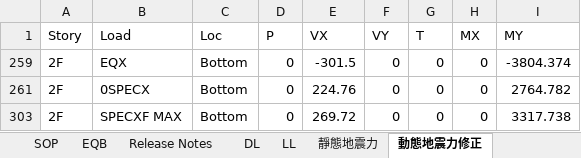
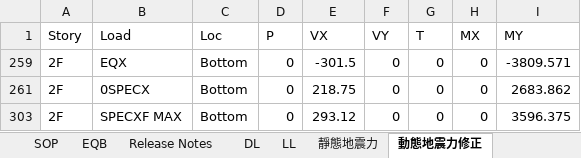
Before and after one commit to skyran1278/thesis, an Excel workbook: Models/MidSeismic 4Floor 12M/02 EtabsScan For 2D.xlsm, sheet 動態地震力修正, drawn as a sheet; values as stored, in another font and other column widths than the file's, no borders; the diff names each change by its address in the sheet, - before the commit and + after, or states it on an @@ line.

```diff
--- a/Models/MidSeismic 4Floor 12M/02 EtabsScan For 2D.xlsm (sheet 動態地震力修正)
+++ b/Models/MidSeismic 4Floor 12M/02 EtabsScan For 2D.xlsm (sheet 動態地震力修正)
-I259 (MY): -3804.374
+I259 (MY): -3809.571
-E261 (VX): 224.76
+E261 (VX): 218.75
-I261 (MY): 2764.782
+I261 (MY): 2683.862
-E303 (VX): 269.72
+E303 (VX): 293.12
-I303 (MY): 3317.738
+I303 (MY): 3596.375
```
Also changed, not shown: sheet Story Shears, sheet Column, sheet Scan, sheet 靜態地震力, hidden cells, 14 other files.
